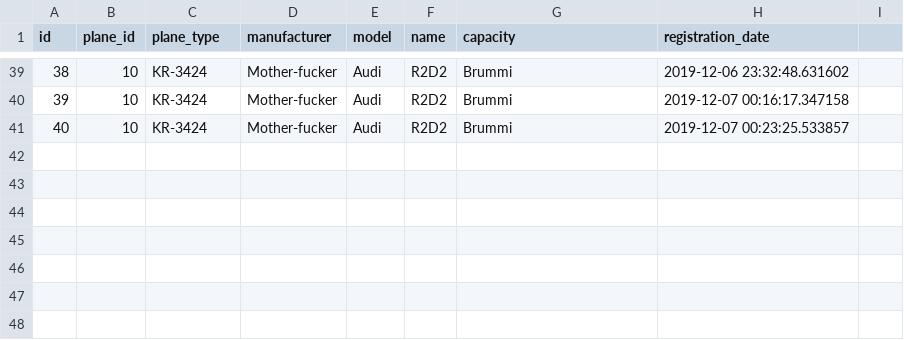
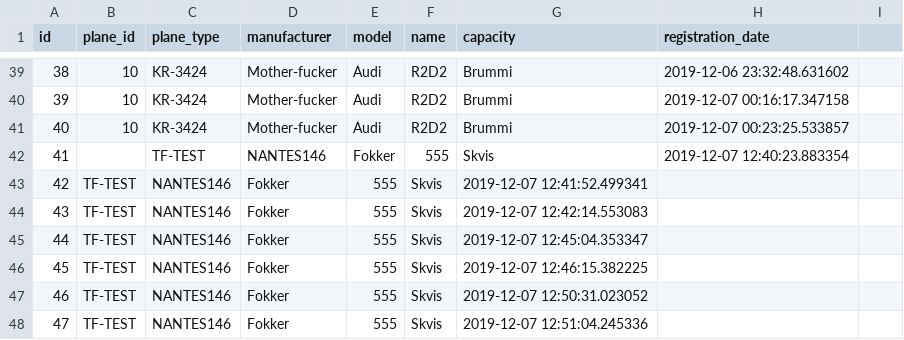
Before and after one commit to heidars19/3ja-vikna-verkefni, a CSV file: program_code/Data/Airplane.csv, drawn as a sheet; only a part is shown, gaps mark what is left out; the diff names each change by its address in the sheet, - before the commit and + after, or states it on an @@ line.

```diff
--- a/program_code/Data/Airplane.csv
+++ b/program_code/Data/Airplane.csv
+row 42: 41 |  | TF-TEST | NANTES146 | Fokker | 555 | Skvis | 2019-12-07 12:40:23.883354
+row 43: 42 | TF-TEST | NANTES146 | Fokker | 555 | Skvis | 2019-12-07 12:41:52.499341
+row 44: 43 | TF-TEST | NANTES146 | Fokker | 555 | Skvis | 2019-12-07 12:42:14.553083
+row 45: 44 | TF-TEST | NANTES146 | Fokker | 555 | Skvis | 2019-12-07 12:45:04.353347
+row 46: 45 | TF-TEST | NANTES146 | Fokker | 555 | Skvis | 2019-12-07 12:46:15.382225
+row 47: 46 | TF-TEST | NANTES146 | Fokker | 555 | Skvis | 2019-12-07 12:50:31.023052
+row 48: 47 | TF-TEST | NANTES146 | Fokker | 555 | Skvis | 2019-12-07 12:51:04.245336
```
Also changed, not shown: program_code/Data/Destinations.csv, 8 other files.
